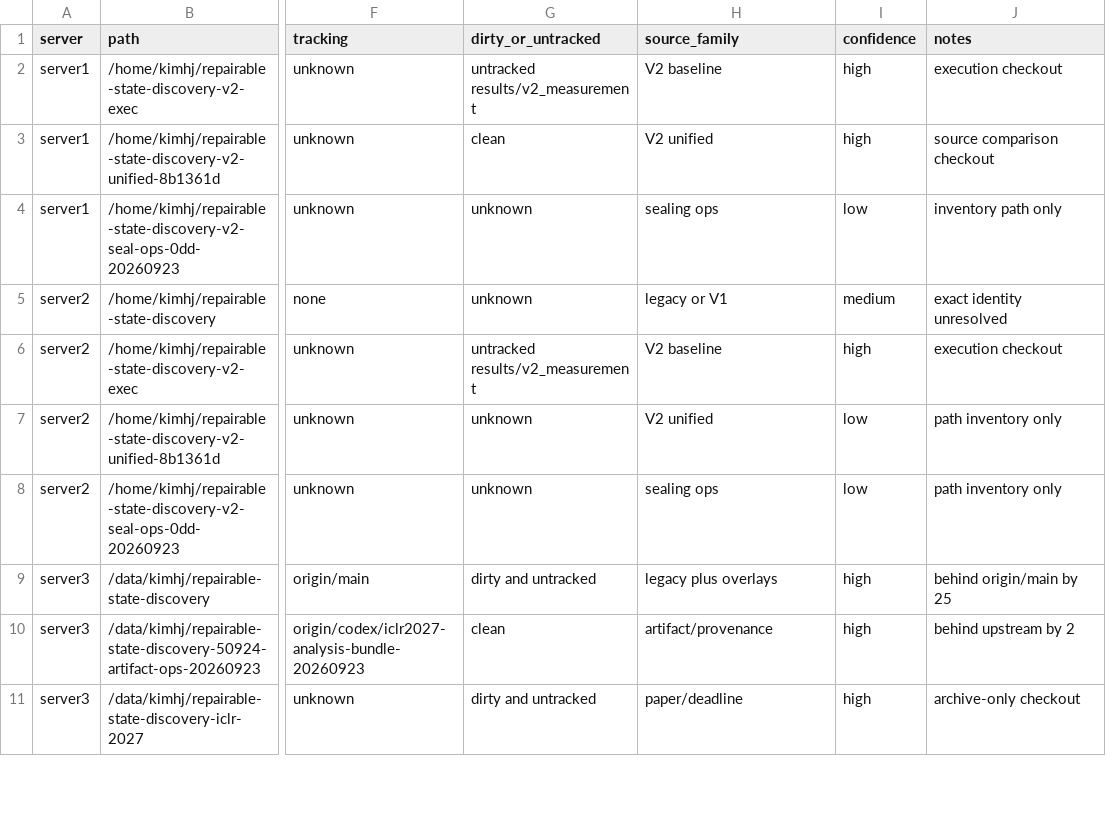
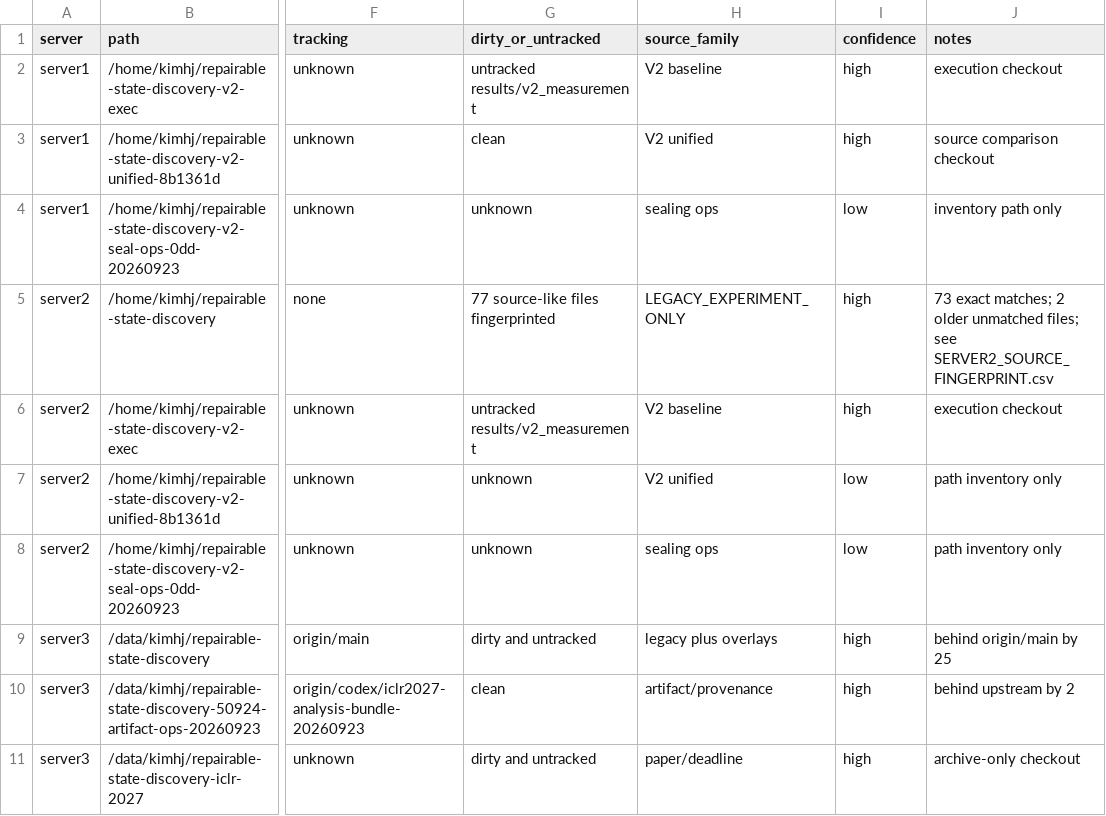
Before and after one commit to imaimonkey/repairable-state-discovery, a CSV file: reconciliation/WORKTREE_MATRIX.csv, drawn as a sheet; only a part is shown, gaps mark what is left out; the diff names each change by its address in the sheet, - before the commit and + after, or states it on an @@ line.

Commit message:
Refine canonical base and legacy job dispositions

```diff
--- a/reconciliation/WORKTREE_MATRIX.csv
+++ b/reconciliation/WORKTREE_MATRIX.csv
-G5 (dirty_or_untracked): unknown
+G5 (dirty_or_untracked): 77 source-like files fingerprinted
-H5 (source_family): legacy or V1
+H5 (source_family): LEGACY_EXPERIMENT_ONLY
-I5 (confidence): medium
+I5 (confidence): high
-J5 (notes): exact identity unresolved
+J5 (notes): 73 exact matches; 2 older unmatched files; see SERVER2_SOURCE_FINGERPRINT.csv
```
Also changed, not shown: 7 other files.
